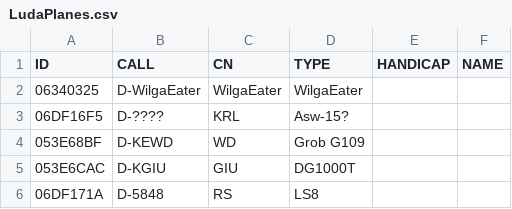
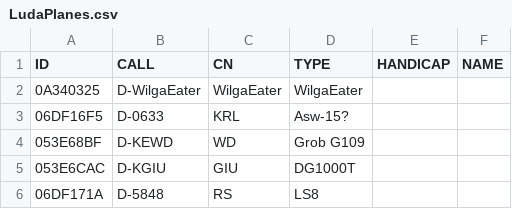
Before and after one commit to MariusMangold/ogn, a CSV file: LudaPlanes.csv, drawn as a sheet; only a part is shown.

Commit message:
Update LudaPlanes.csv

```diff
--- a/LudaPlanes.csv
+++ b/LudaPlanes.csv
@@ -1,4 +1,4 @@
 ID,CALL,CN,TYPE,HANDICAP,NAME
-06340325,D-WilgaEater,WilgaEater,WilgaEater,,
-06DF16F5,D-????,KRL,Asw-15?,,
+0A340325,D-WilgaEater,WilgaEater,WilgaEater,,
+06DF16F5,D-0633,KRL,Asw-15?,,
 053E68BF,D-KEWD,WD,Grob G109,,
```
